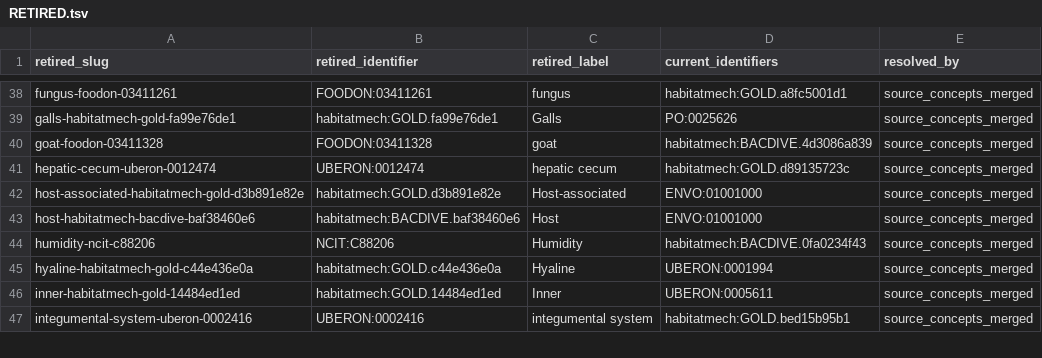
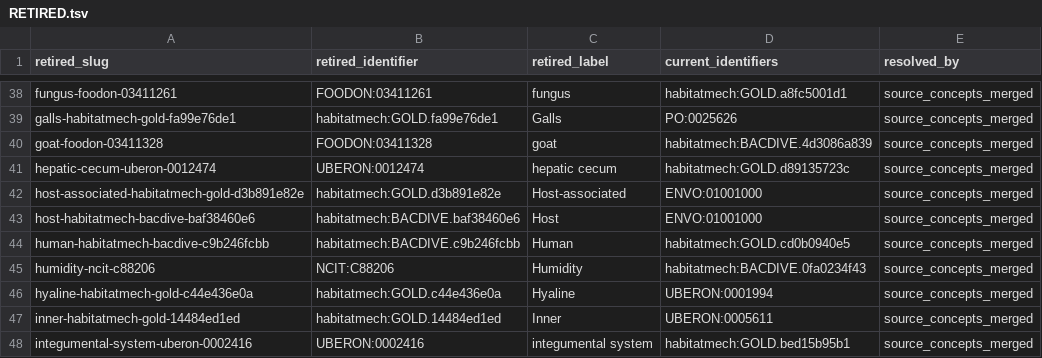
Before and after one commit to CultureBotAI/HabitatMech, a TSV file: data/habitats/RETIRED.tsv, drawn as a sheet; only a part is shown, gaps mark what is left out; the diff names each change by its address in the sheet, - before the commit and + after, or states it on an @@ line.

```diff
--- a/data/habitats/RETIRED.tsv
+++ b/data/habitats/RETIRED.tsv
+row 44: human-habitatmech-bacdive-c9b246fcbb | habitatmech:BACDIVE.c9b246fcbb | Human | habitatmech:GOLD.cd0b0940e5 | source_concepts_merged
```
Also changed, not shown: 1 other file.
